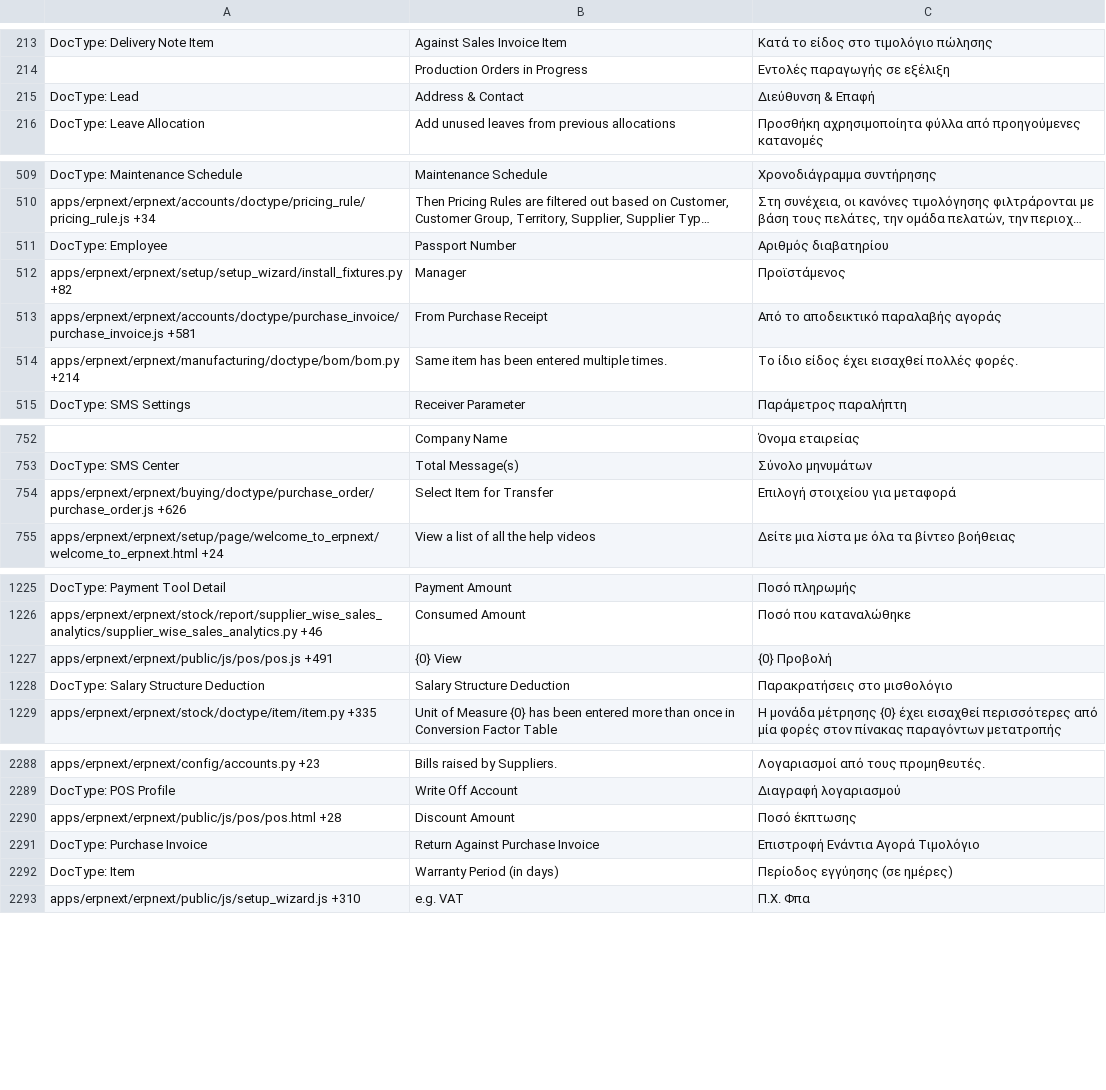
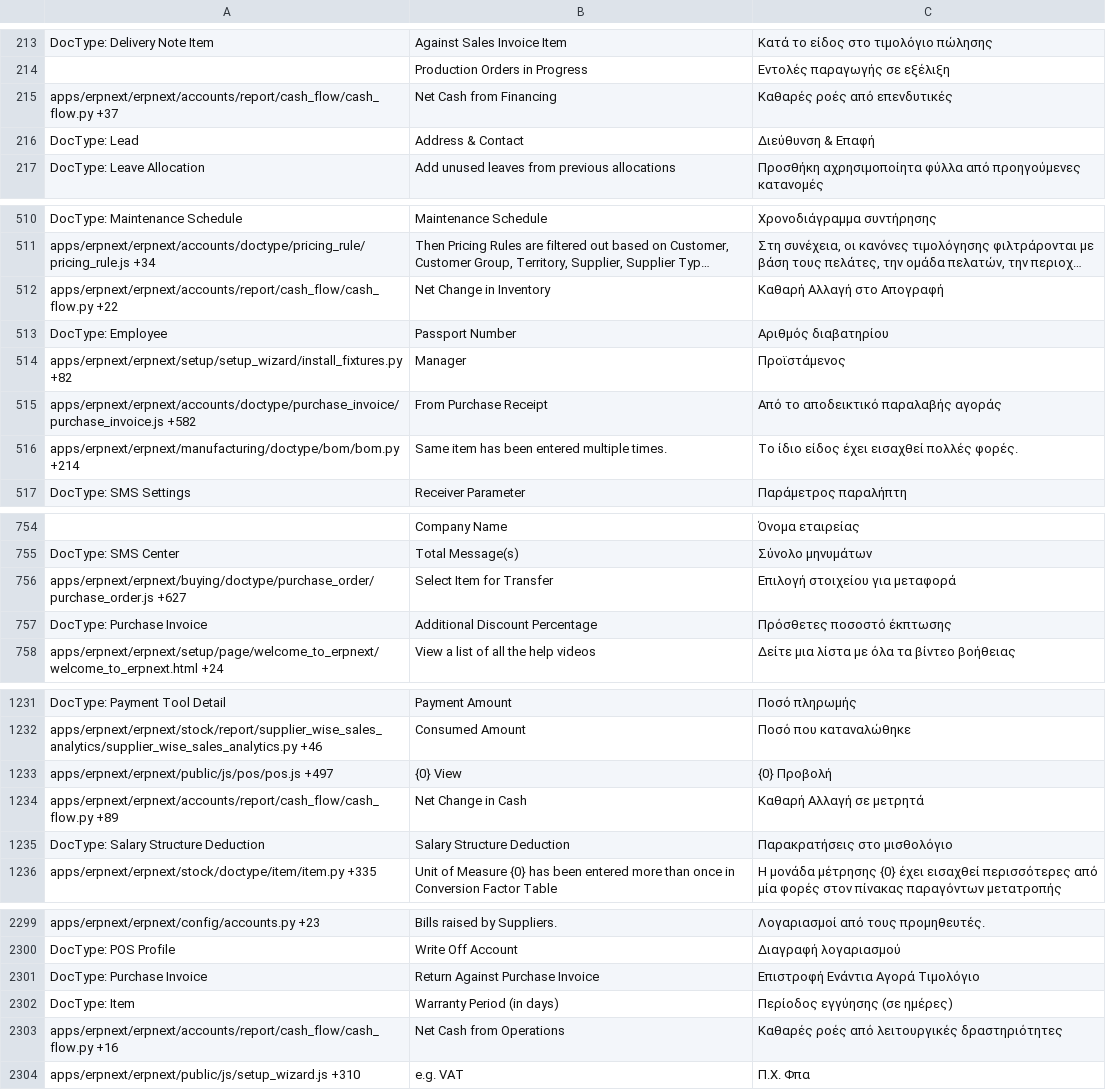
Before and after one commit to Dinext-pro/dinext_erp, a CSV file: erpnext/translations/el.csv, drawn as a sheet; only a part is shown, gaps mark what is left out; long unchanged cells end in …; removed rows and columns are numbered as before the commit, all else as after; the diff covers the shown part only; the diff names each change by its address in the sheet, - before the commit and + after, or states it on an @@ line.

```diff
--- a/erpnext/translations/el.csv
+++ b/erpnext/translations/el.csv
+row 215: apps/erpnext/erpnext/accounts/report/cash_flow/cash_flow.py +37 | Net Cash from Financing | Καθαρές ροές από επενδυτικές
+row 512: apps/erpnext/erpnext/accounts/report/cash_flow/cash_flow.py +22 | Net Change in Inventory | Καθαρή Αλλαγή στο Απογραφή
-A515: apps/erpnext/erpnext/accounts/doctype/purchase_invoice/purchase_invoice.js +581
+A515: apps/erpnext/erpnext/accounts/doctype/purchase_invoice/purchase_invoice.js +582
-A756: apps/erpnext/erpnext/buying/doctype/purchase_order/purchase_order.js +626
+A756: apps/erpnext/erpnext/buying/doctype/purchase_order/purchase_order.js +627
+row 757: DocType: Purchase Invoice | Additional Discount Percentage | Πρόσθετες ποσοστό έκπτωσης
-A1233: apps/erpnext/erpnext/public/js/pos/pos.js +491
+A1233: apps/erpnext/erpnext/public/js/pos/pos.js +497
+row 1234: apps/erpnext/erpnext/accounts/report/cash_flow/cash_flow.py +89 | Net Change in Cash | Καθαρή Αλλαγή σε μετρητά
-row 2290: apps/erpnext/erpnext/public/js/pos/pos.html +28 | Discount Amount | Ποσό έκπτωσης
+row 2303: apps/erpnext/erpnext/accounts/report/cash_flow/cash_flow.py +16 | Net Cash from Operations | Καθαρές ροές από λειτουργικές δραστηριότητες
```
Also changed, not shown: 12 added rows, 1 removed row and 42 edited cells elsewhere in this file, erpnext/translations/ar.csv, erpnext/translations/bg.csv, 48 other files.
